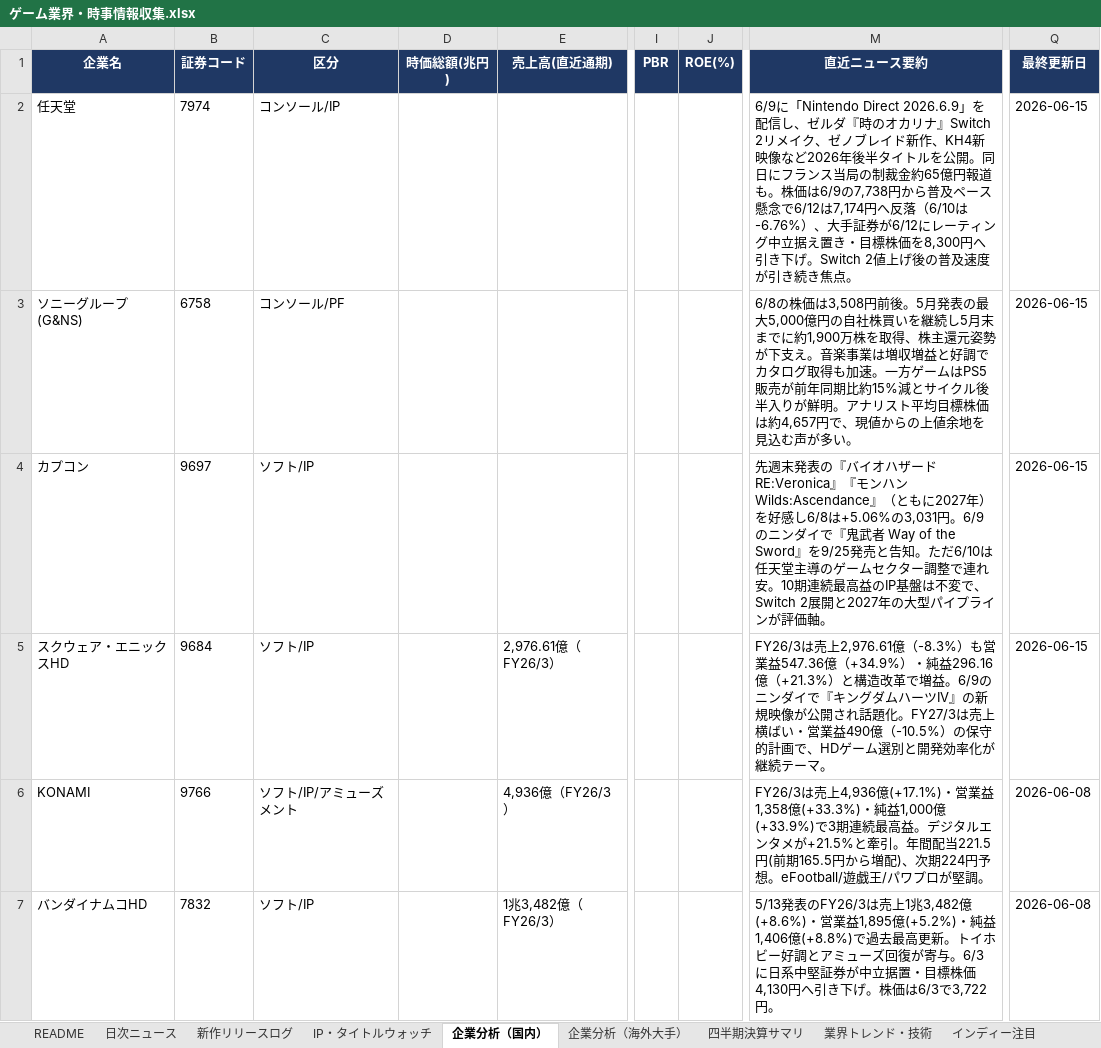
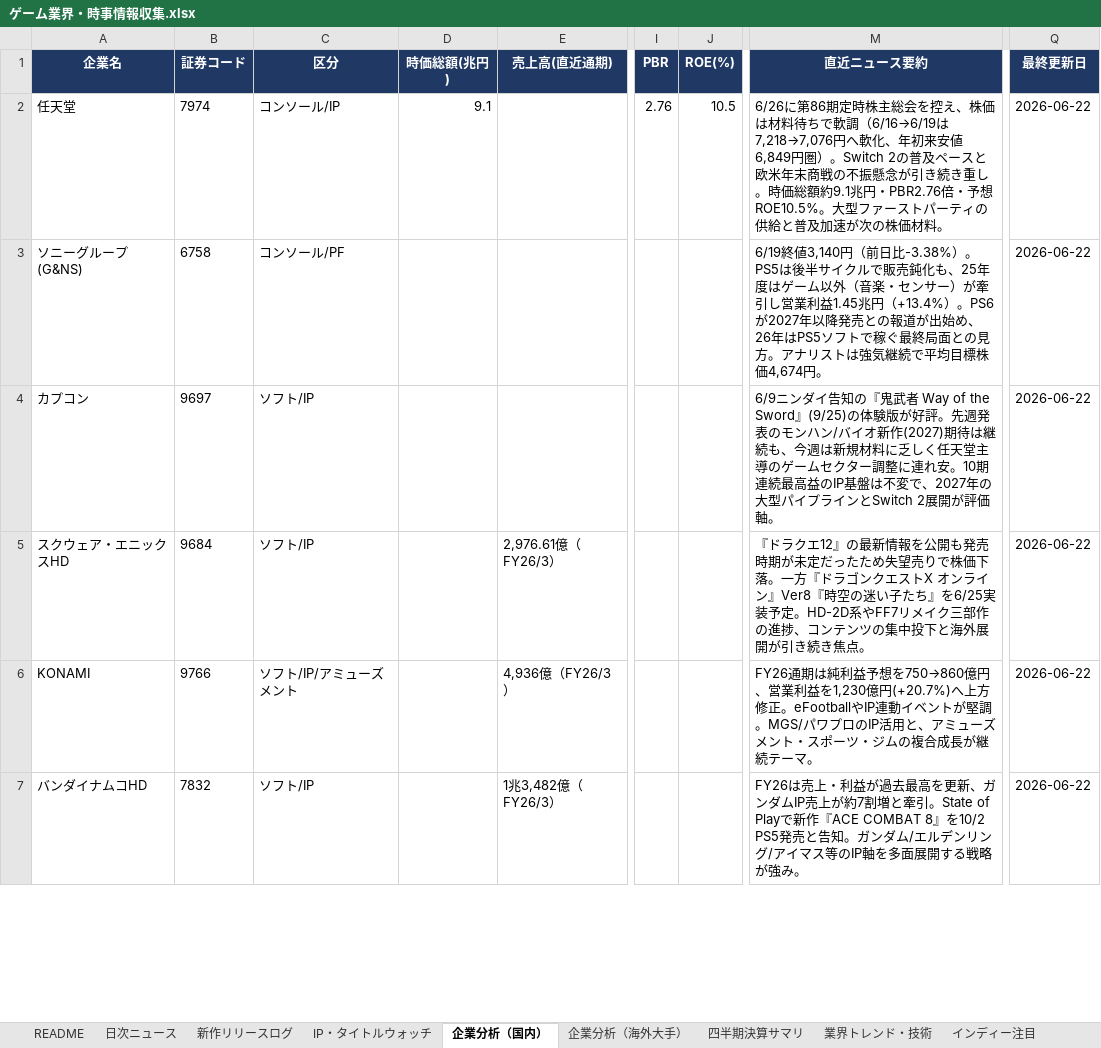
Before and after one commit to norimichitakesue2/game-industry-tracker, an Excel workbook: master/ゲーム業界・時事情報収集.xlsx, sheet 企業分析（国内）, drawn as a sheet; only a part is shown, gaps mark what is left out; values as stored, in another font and other column widths than the file's, no borders; the diff covers the shown part only; the diff names each change by its address in the sheet, - before the commit and + after, or states it on an @@ line.

```diff
--- a/master/ゲーム業界・時事情報収集.xlsx (sheet 企業分析（国内）)
+++ b/master/ゲーム業界・時事情報収集.xlsx (sheet 企業分析（国内）)
-D2 (時価総額(兆円)): (empty)
+D2 (時価総額(兆円)): 9.1
-I2 (PBR): (empty)
+I2 (PBR): 2.76
-J2 (ROE(%)): (empty)
+J2 (ROE(%)): 10.5
-M2 (直近ニュース要約): 6/9に「Nintendo Direct 2026.6.9」を配信し、ゼルダ『時のオカリナ』Switch 2リメイク、ゼノブレイド新作、KH4新映像など2026年後半タイトルを公開。同日にフランス当局の制裁金約65億円報道も。株価は6/9の7,738円から普及ペース懸念で6/12は7,174円へ反落（6/10は-6.76%）、大手証券が6/12にレーティング中立据え置き・目標株価を8,300円へ引き下げ。Switch 2値上げ後の普及速度が引き続き焦点。
+M2 (直近ニュース要約): 6/26に第86期定時株主総会を控え、株価は材料待ちで軟調（6/16→6/19は7,218→7,076円へ軟化、年初来安値6,849円圏）。Switch 2の普及ペースと欧米年末商戦の不振懸念が引き続き重し。時価総額約9.1兆円・PBR2.76倍・予想ROE10.5%。大型ファーストパーティの供給と普及加速が次の株価材料。
-Q2:Q5 (最終更新日): 2026-06-15
+Q2:Q5 (最終更新日): 2026-06-22
-M3 (直近ニュース要約): 6/8の株価は3,508円前後。5月発表の最大5,000億円の自社株買いを継続し5月末までに約1,900万株を取得、株主還元姿勢が下支え。音楽事業は増収増益と好調でカタログ取得も加速。一方ゲームはPS5販売が前年同期比約15%減とサイクル後半入りが鮮明。アナリスト平均目標株価は約4,657円で、現値からの上値余地を見込む声が多い。
+M3 (直近ニュース要約): 6/19終値3,140円（前日比-3.38%）。PS5は後半サイクルで販売鈍化も、25年度はゲーム以外（音楽・センサー）が牽引し営業利益1.45兆円（+13.4%）。PS6が2027年以降発売との報道が出始め、26年はPS5ソフトで稼ぐ最終局面との見方。アナリストは強気継続で平均目標株価4,674円。
-M4 (直近ニュース要約): 先週末発表の『バイオハザード RE:Veronica』『モンハンWilds:Ascendance』（ともに2027年）を好感し6/8は+5.06%の3,031円。6/9のニンダイで『鬼武者 Way of the Sword』を9/25発売と告知。ただ6/10は任天堂主導のゲームセクター調整で連れ安。10期連続最高益のIP基盤は不変で、Switch 2展開と2027年の大型パイプラインが評価軸…
+M4 (直近ニュース要約): 6/9ニンダイ告知の『鬼武者 Way of the Sword』(9/25)の体験版が好評。先週発表のモンハン/バイオ新作(2027)期待は継続も、今週は新規材料に乏しく任天堂主導のゲームセクター調整に連れ安。10期連続最高益のIP基盤は不変で、2027年の大型パイプラインとSwitch 2展開が評価軸…
-M5 (直近ニュース要約): FY26/3は売上2,976.61億（-8.3%）も営業益547.36億（+34.9%）・純益296.16億（+21.3%）と構造改革で増益。6/9のニンダイで『キングダムハーツIV』の新規映像が公開され話題化。FY27/3は売上横ばい・営業益490億（-10.5%）の保守的計画で、HDゲーム選別と開発効率化が継続テーマ。
+M5 (直近ニュース要約): 『ドラクエ12』の最新情報を公開も発売時期が未定だったため失望売りで株価下落。一方『ドラゴンクエストX オンライン』Ver8『時空の迷い子たち』を6/25実装予定。HD-2D系やFF7リメイク三部作の進捗、コンテンツの集中投下と海外展開が引き続き焦点。
-M6 (直近ニュース要約): FY26/3は売上4,936億(+17.1%)・営業益1,358億(+33.3%)・純益1,000億(+33.9%)で3期連続最高益。デジタルエンタメが+21.5%と牽引。年間配当221.5円(前期165.5円から増配)、次期224円予想。eFootball/遊戯王/パワプロが堅調。
+M6 (直近ニュース要約): FY26通期は純利益予想を750→860億円、営業利益を1,230億円(+20.7%)へ上方修正。eFootballやIP連動イベントが堅調。MGS/パワプロのIP活用と、アミューズメント・スポーツ・ジムの複合成長が継続テーマ。
-Q6:Q7 (最終更新日): 2026-06-08
+Q6:Q7 (最終更新日): 2026-06-22
-M7 (直近ニュース要約): 5/13発表のFY26/3は売上1兆3,482億(+8.6%)・営業益1,895億(+5.2%)・純益1,406億(+8.8%)で過去最高更新。トイホビー好調とアミューズ回復が寄与。6/3に日系中堅証券が中立据置・目標株価4,130円へ引き下げ。株価は6/3で3,722円。
+M7 (直近ニュース要約): FY26は売上・利益が過去最高を更新、ガンダムIP売上が約7割増と牽引。State of Playで新作『ACE COMBAT 8』を10/2 PS5発売と告知。ガンダム/エルデンリング/アイマス等のIP軸を多面展開する戦略が強み。
```
Also changed, not shown: 12 edited cells elsewhere in this sheet, sheet 企業分析（海外大手）, sheet IP・タイトルウォッチ, 30 other files.
